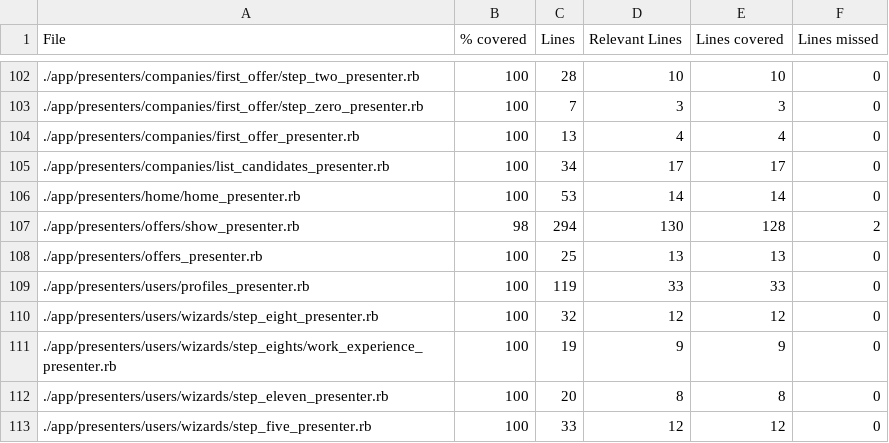
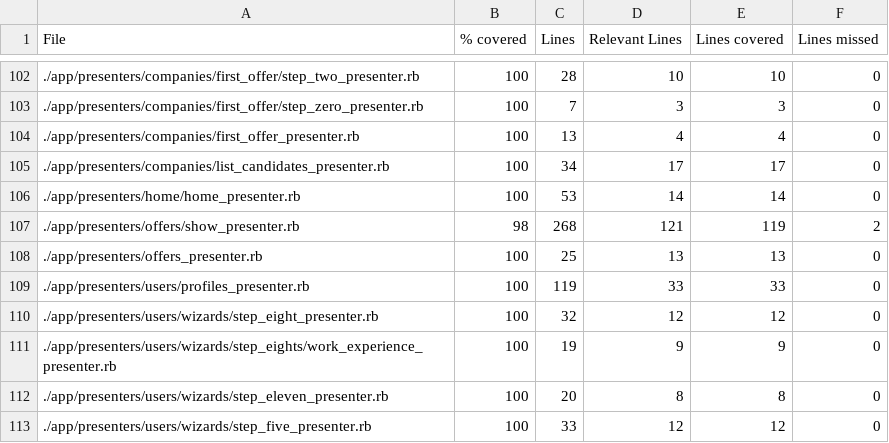
Before and after one commit to vlaguzman/hoytrabajas, a CSV file: coverage_results.csv, drawn as a sheet; only a part is shown, gaps mark what is left out.

```diff
--- a/coverage_results.csv
+++ b/coverage_results.csv
@@ -106,3 +106,3 @@ File,% covered,Lines,Relevant Lines,Lines covered,Lines missed
 "./app/presenters/home/home_presenter.rb",100,53,14,14,0
-"./app/presenters/offers/show_presenter.rb",98,294,130,128,2
+"./app/presenters/offers/show_presenter.rb",98,268,121,119,2
 "./app/presenters/offers_presenter.rb",100,25,13,13,0
```
Also changed, not shown: 5 other files.
